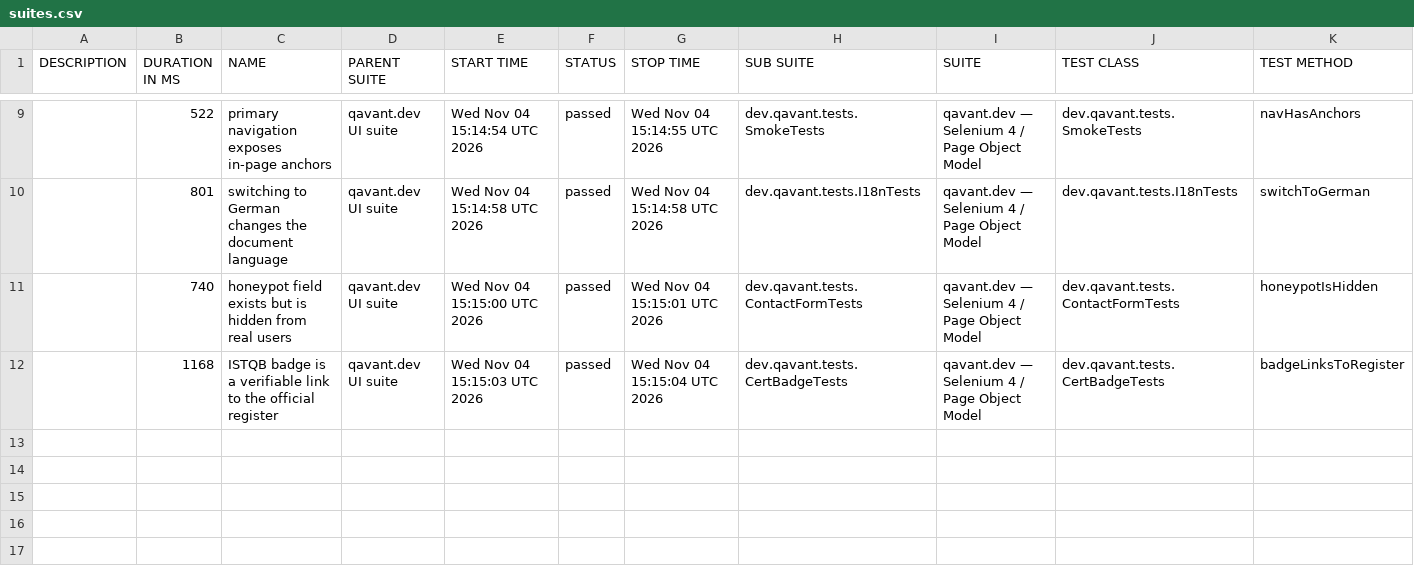
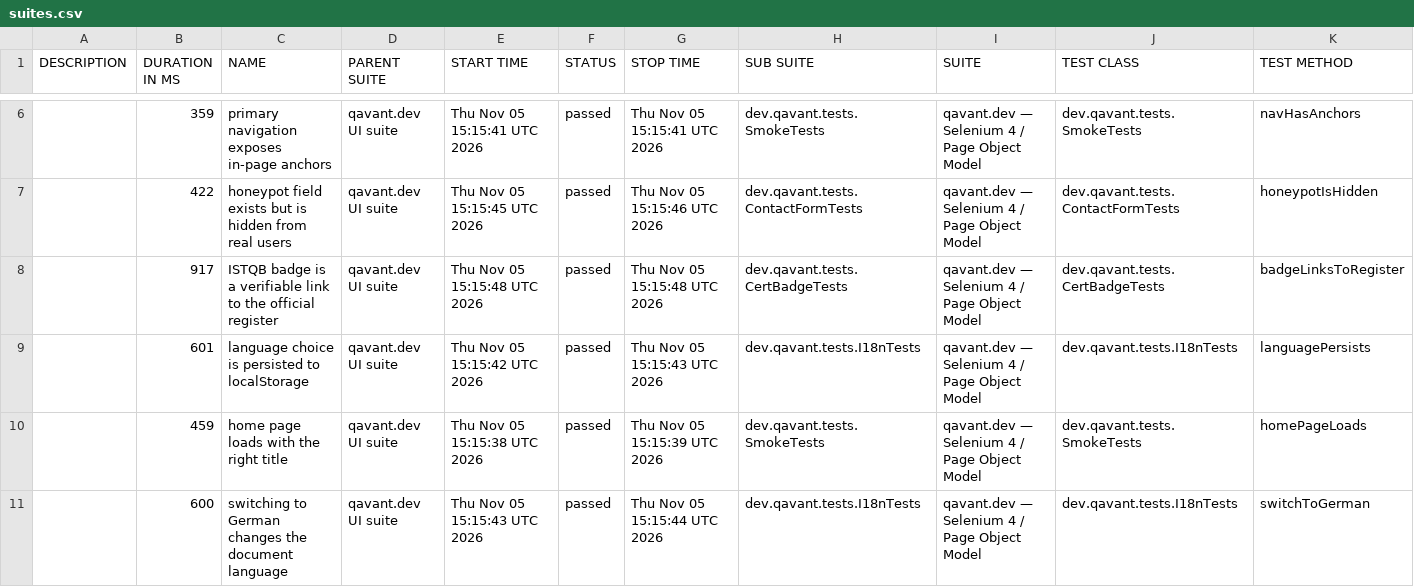
Before and after one commit to peterolah-qa/qavant-selenium, a CSV file: data/suites.csv, drawn as a sheet; only a part is shown, gaps mark what is left out; the diff covers the shown part only.

```diff
--- a/data/suites.csv
+++ b/data/suites.csv
@@ -9,4 +6,6 @@
-"","522","primary navigation exposes in-page anchors","qavant.dev UI suite","Wed Nov 04 15:14:54 UTC 2026","passed","Wed Nov 04 15:14:55 UTC 2026","dev.qavant.tests.SmokeTests","qavant.dev — Selenium 4 / Page Object Model","dev.qavant.tests.SmokeTests","navHasAnchors"
-"","801","switching to German changes the document language","qavant.dev UI suite","Wed Nov 04 15:14:58 UTC 2026","passed","Wed Nov 04 15:14:58 UTC 2026","dev.qavant.tests.I18nTests","qavant.dev — Selenium 4 / Page Object Model","dev.qavant.tests.I18nTests","switchToGerman"
-"","740","honeypot field exists but is hidden from real users","qavant.dev UI suite","Wed Nov 04 15:15:00 UTC 2026","passed","Wed Nov 04 15:15:01 UTC 2026","dev.qavant.tests.ContactFormTests","qavant.dev — Selenium 4 / Page Object Model","dev.qavant.tests.ContactFormTests","honeypotIsHidden"
-"","1168","ISTQB badge is a verifiable link to the official register","qavant.dev UI suite","Wed Nov 04 15:15:03 UTC 2026","passed","Wed Nov 04 15:15:04 UTC 2026","dev.qavant.tests.CertBadgeTests","qavant.dev — Selenium 4 / Page Object Model","dev.qavant.tests.CertBadgeTests","badgeLinksToRegister"
+"","359","primary navigation exposes in-page anchors","qavant.dev UI suite","Thu Nov 05 15:15:41 UTC 2026","passed","Thu Nov 05 15:15:41 UTC 2026","dev.qavant.tests.SmokeTests","qavant.dev — Selenium 4 / Page Object Model","dev.qavant.tests.SmokeTests","navHasAnchors"
+"","422","honeypot field exists but is hidden from real users","qavant.dev UI suite","Thu Nov 05 15:15:45 UTC 2026","passed","Thu Nov 05 15:15:46 UTC 2026","dev.qavant.tests.ContactFormTests","qavant.dev — Selenium 4 / Page Object Model","dev.qavant.tests.ContactFormTests","honeypotIsHidden"
+"","917","ISTQB badge is a verifiable link to the official register","qavant.dev UI suite","Thu Nov 05 15:15:48 UTC 2026","passed","Thu Nov 05 15:15:48 UTC 2026","dev.qavant.tests.CertBadgeTests","qavant.dev — Selenium 4 / Page Object Model","dev.qavant.tests.CertBadgeTests","badgeLinksToRegister"
+"","601","language choice is persisted to localStorage","qavant.dev UI suite","Thu Nov 05 15:15:42 UTC 2026","passed","Thu Nov 05 15:15:43 UTC 2026","dev.qavant.tests.I18nTests","qavant.dev — Selenium 4 / Page Object Model","dev.qavant.tests.I18nTests","languagePersists"
+"","459","home page loads with the right title","qavant.dev UI suite","Thu Nov 05 15:15:38 UTC 2026","passed","Thu Nov 05 15:15:39 UTC 2026","dev.qavant.tests.SmokeTests","qavant.dev — Selenium 4 / Page Object Model","dev.qavant.tests.SmokeTests","homePageLoads"
+"","600","switching to German changes the document language","qavant.dev UI suite","Thu Nov 05 15:15:43 UTC 2026","passed","Thu Nov 05 15:15:44 UTC 2026","dev.qavant.tests.I18nTests","qavant.dev — Selenium 4 / Page Object Model","dev.qavant.tests.I18nTests","switchToGerman"
```
Also changed, not shown: 1 added row, 3 removed rows and 16 edited cells elsewhere in this file, 36 other files.
